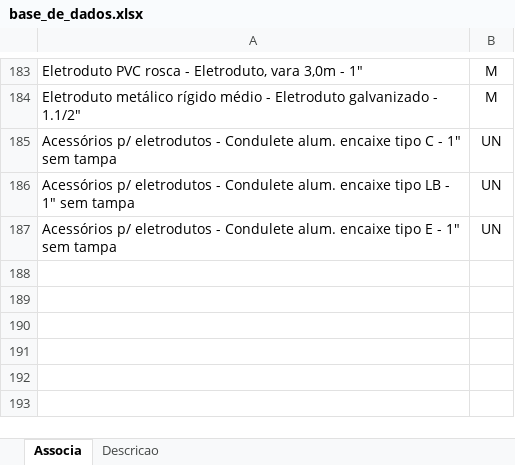
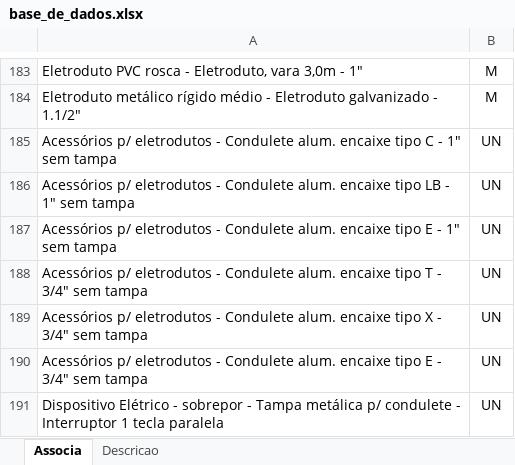
Before and after one commit to rodioegiufao/farmacia_janio, an Excel workbook: 3D/base_de_dados.xlsx, sheet Associa, drawn as a sheet; only a part is shown, gaps mark what is left out; values as stored, in another font and other column widths than the file's, no borders; the diff names each change by its address in the sheet, - before the commit and + after, or states it on an @@ line.

```diff
--- a/3D/base_de_dados.xlsx (sheet Associa)
+++ b/3D/base_de_dados.xlsx (sheet Associa)
+row 188: Acessórios p/ eletrodutos - Condulete alum. encaixe tipo T - 3/4" sem tampa | UN
+row 189: Acessórios p/ eletrodutos - Condulete alum. encaixe tipo X - 3/4" sem tampa | UN
+row 190: Acessórios p/ eletrodutos - Condulete alum. encaixe tipo E - 3/4" sem tampa | UN
+row 191: Dispositivo Elétrico - sobrepor - Tampa metálica p/ condulete - Interruptor 1 tecla paralela | UN
```
Also changed, not shown: sheet Descricao.
